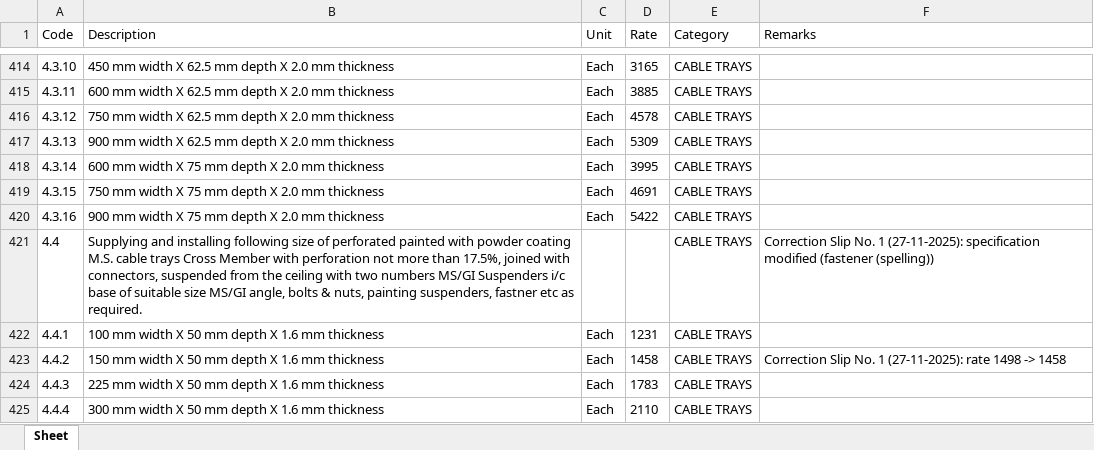
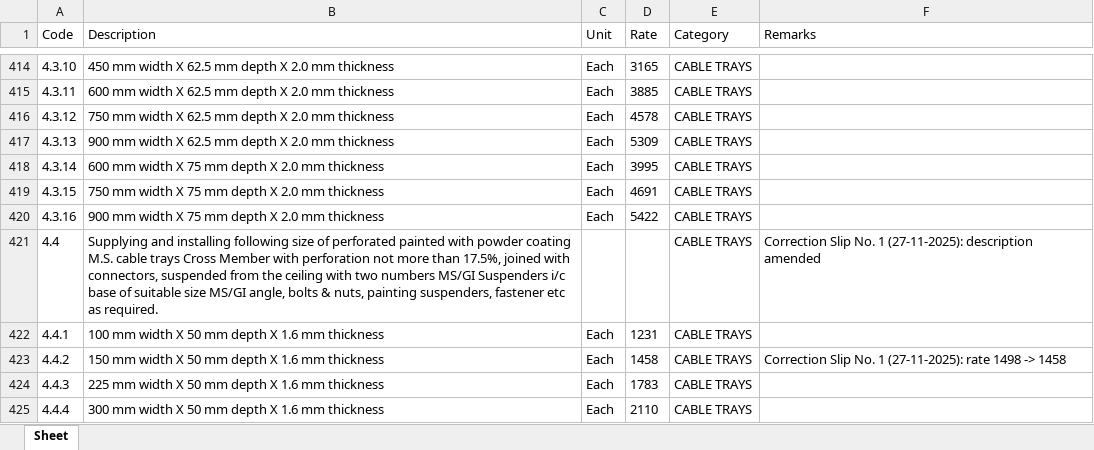
Before and after one commit to manuvarkey/GEstimator, an Excel workbook: spreadsheets/DSREM2025/schedule.xlsx, sheet Sheet, drawn as a sheet; only a part is shown, gaps mark what is left out; values as stored, in another font and other column widths than the file's, no borders; the diff covers the shown part only; the diff names each change by its address in the sheet, - before the commit and + after, or states it on an @@ line.

```diff
--- a/spreadsheets/DSREM2025/schedule.xlsx (sheet Sheet)
+++ b/spreadsheets/DSREM2025/schedule.xlsx (sheet Sheet)
-B421 (Description): …painting suspenders, fastner etc as…
+B421 (Description): …painting suspenders, fastener etc as…
-F421 (Remarks): …1 (27-11-2025): specification modified (fastener (spelling))
+F421 (Remarks): …1 (27-11-2025): description amended
```
Also changed, not shown: 44 edited cells elsewhere in this sheet, spreadsheets/DSREM2025/analysis.xlsx, spreadsheets/DSREM2025/resources.xlsx, 8 other files.
